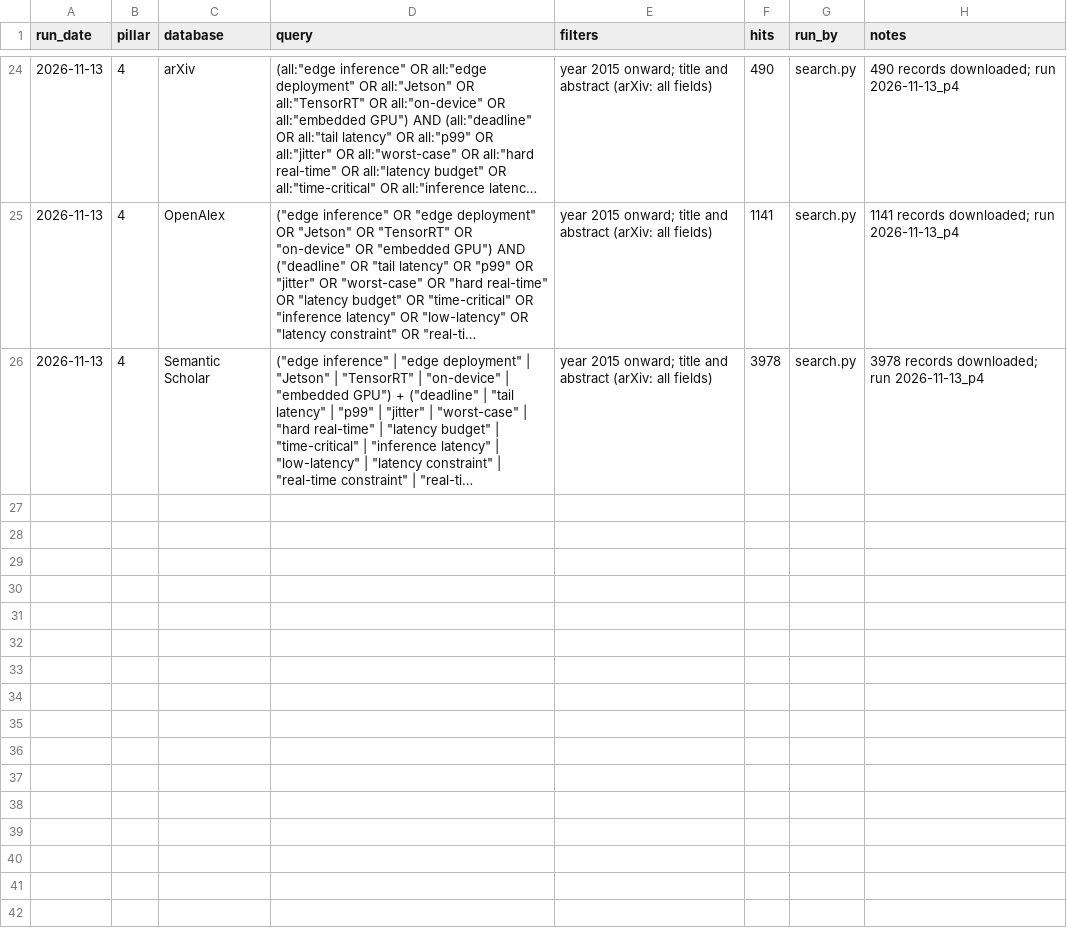
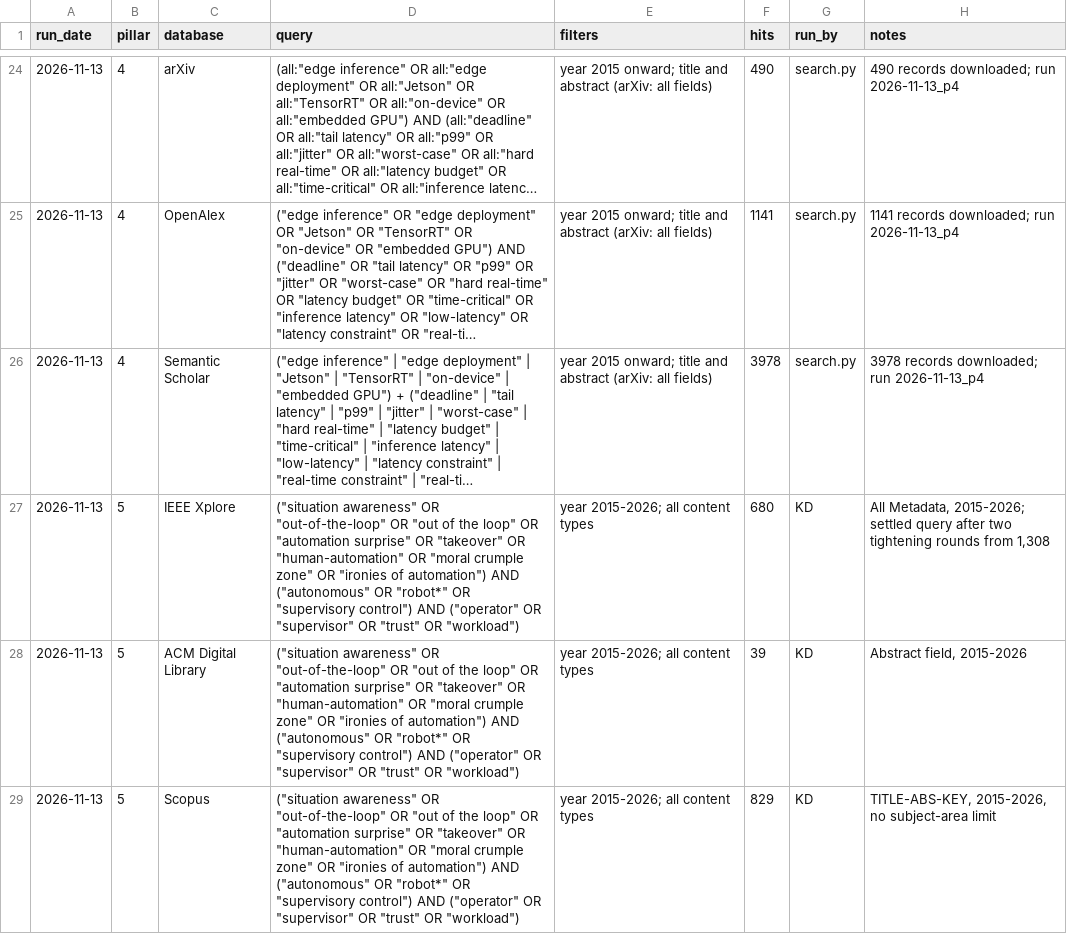
Before and after one commit to agent-precog/agent-precog, a CSV file: data/search_log.csv, drawn as a sheet; only a part is shown, gaps mark what is left out; long unchanged cells end in …; the diff names each change by its address in the sheet, - before the commit and + after, or states it on an @@ line.

Commit message:
Pillar 5: settled query and the three manual search counts

```diff
--- a/data/search_log.csv
+++ b/data/search_log.csv
+row 27: 2026-11-13 | 5 | IEEE Xplore | ("situation awareness" OR "out-of-the-loop" OR "out of the loop" OR "automation surprise" OR "takeover" OR "human-automation" OR "moral crumple zone" OR "ironies of automation") AND ("autonomous" OR "robot*" OR "supervisory control") AND ("operator" OR "supervisor" OR "trust" OR "workload") | year 2015-2026; all content types | 680 | KD | All Metadata, 2015-2026; settled query after two tightening rounds from 1,308
+row 28: 2026-11-13 | 5 | ACM Digital Library | ("situation awareness" OR "out-of-the-loop" OR "out of the loop" OR "automation surprise" OR "takeover" OR "human-automation" OR "moral crumple zone" OR "ironies of automation") AND ("autonomous" OR "robot*" OR "supervisory control") AND ("operator" OR "supervisor" OR "trust" OR "workload") | year 2015-2026; all content types | 39 | KD | Abstract field, 2015-2026
+row 29: 2026-11-13 | 5 | Scopus | ("situation awareness" OR "out-of-the-loop" OR "out of the loop" OR "automation surprise" OR "takeover" OR "human-automation" OR "moral crumple zone" OR "ironies of automation") AND ("autonomous" OR "robot*" OR "supervisory control") AND ("operator" OR "supervisor" OR "trust" OR "workload") | year 2015-2026; all content types | 829 | KD | TITLE-ABS-KEY, 2015-2026, no subject-area limit
```
Also changed, not shown: 1 other file.
